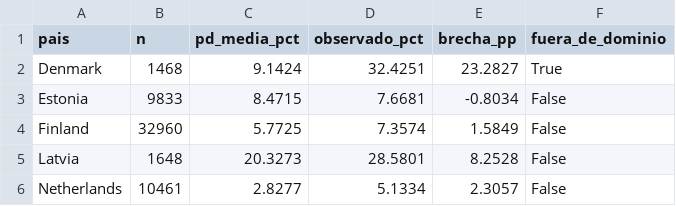
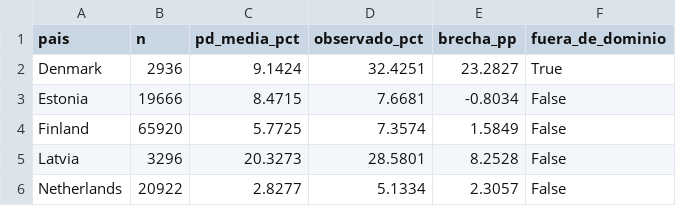
Before and after one commit to alvarez1lucas/modelos-credito, a CSV file: outputs/monitoreo/brecha_por_pais.csv, drawn as a sheet.

```diff
--- a/outputs/monitoreo/brecha_por_pais.csv
+++ b/outputs/monitoreo/brecha_por_pais.csv
@@ -1,6 +1,6 @@
 pais,n,pd_media_pct,observado_pct,brecha_pp,fuera_de_dominio
-Denmark,1468,9.1424,32.4251,23.2827,True
-Estonia,9833,8.4715,7.6681,-0.8034,False
-Finland,32960,5.7725,7.3574,1.5849,False
-Latvia,1648,20.3273,28.5801,8.2528,False
-Netherlands,10461,2.8277,5.1334,2.3057,False
+Denmark,2936,9.1424,32.4251,23.2827,True
+Estonia,19666,8.4715,7.6681,-0.8034,False
+Finland,65920,5.7725,7.3574,1.5849,False
+Latvia,3296,20.3273,28.5801,8.2528,False
+Netherlands,20922,2.8277,5.1334,2.3057,False
```
Also changed, not shown: outputs/monitoreo/serie_trimestral.csv, 1 other file.
